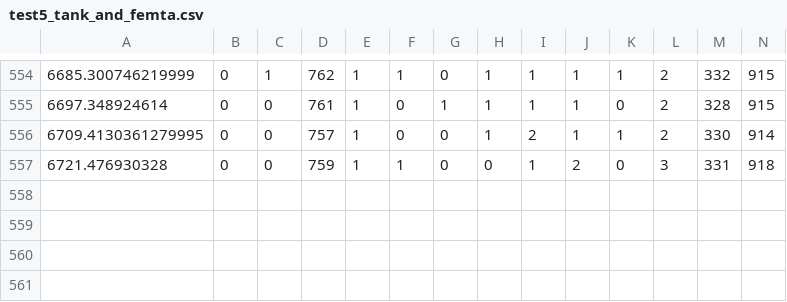
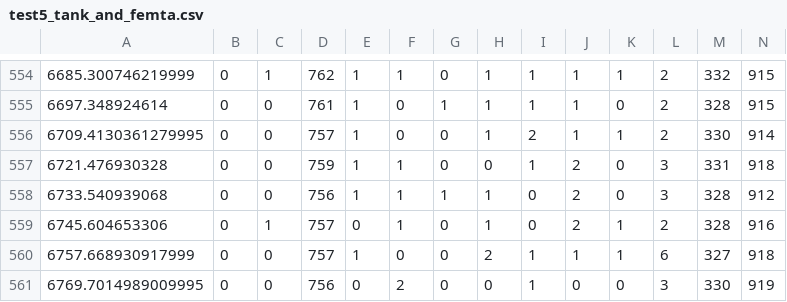
Before and after one commit to Alan-JH/femta-py-test, a CSV file: data/test5_tank_and_femta.csv, drawn as a sheet; only a part is shown, gaps mark what is left out; rows hold the shown columns only; the diff names each change by its address in the sheet, - before the commit and + after, or states it on an @@ line.

Commit message:
data

```diff
--- a/data/test5_tank_and_femta.csv
+++ b/data/test5_tank_and_femta.csv
+row 558: 6733.540939068 | 0 | 0 | 756 | 1 | 1 | 1 | 1 | 0 | 2 | 0 | 3 | 328 | 912
+row 559: 6745.604653306 | 0 | 1 | 757 | 0 | 1 | 0 | 1 | 0 | 2 | 1 | 2 | 328 | 916
+row 560: 6757.668930917999 | 0 | 0 | 757 | 1 | 0 | 0 | 2 | 1 | 1 | 1 | 6 | 327 | 918
+row 561: 6769.7014989009995 | 0 | 0 | 756 | 0 | 2 | 0 | 0 | 1 | 0 | 0 | 3 | 330 | 919
```
